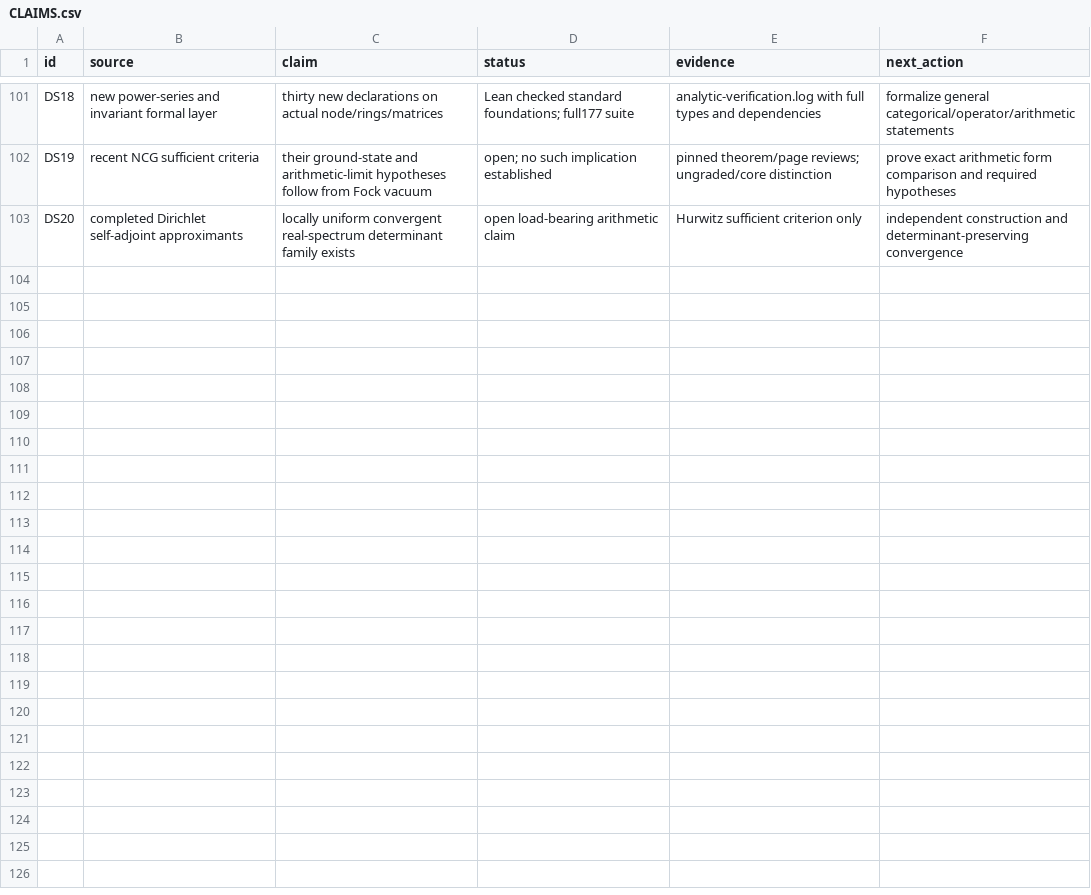
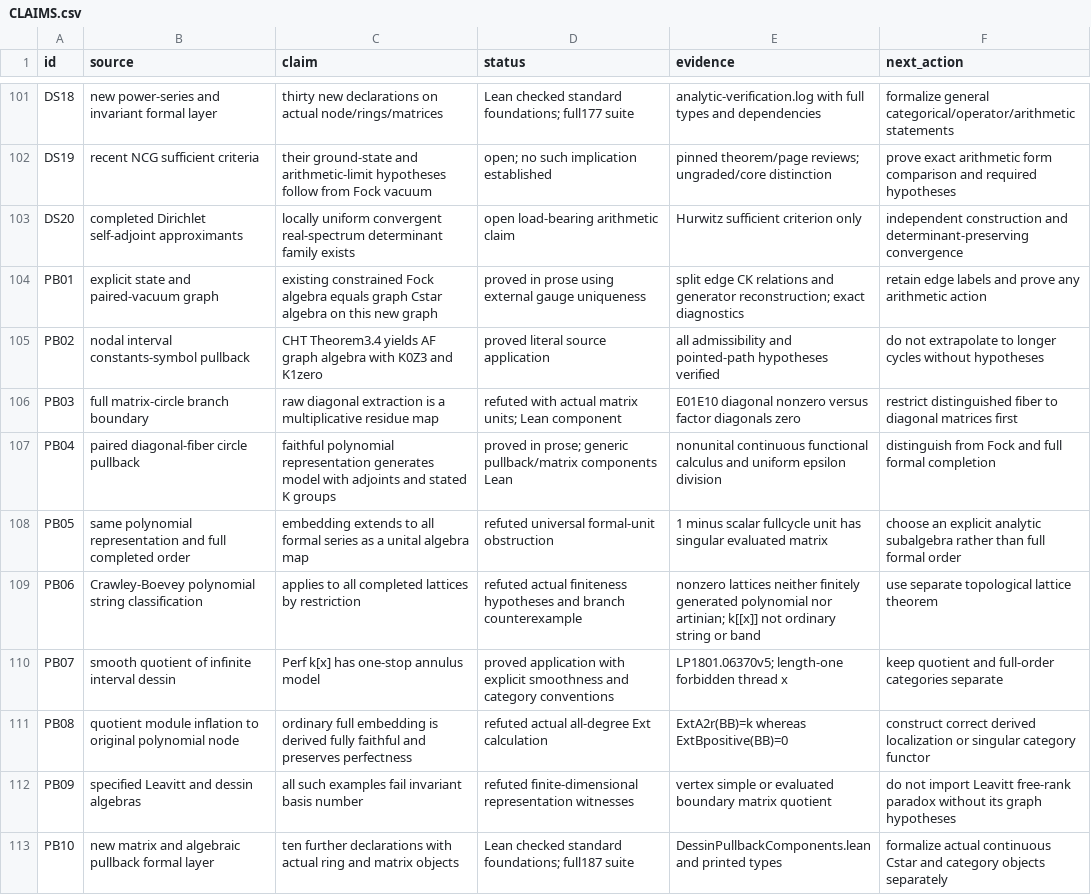
Before and after one commit to amelie-iska/GRH-research, a CSV file: planning/CLAIMS.csv, drawn as a sheet; only a part is shown, gaps mark what is left out.

Commit message:
Construct dessin graph pullbacks and clarify string/Fukaya category bridges

```diff
--- a/planning/CLAIMS.csv
+++ b/planning/CLAIMS.csv
@@ -103 +103,11 @@ DS19,recent NCG sufficient criteria,their ground-state and arithmetic-limit hypo
 DS20,completed Dirichlet self-adjoint approximants,locally uniform convergent real-spectrum determinant family exists,open load-bearing arithmetic claim,Hurwitz sufficient criterion only,independent construction and determinant-preserving convergence
+PB01,explicit state and paired-vacuum graph,existing constrained Fock algebra equals graph Cstar algebra on this new graph,proved in prose using external gauge uniqueness,split edge CK relations and generator reconstruction; exact diagnostics,retain edge labels and prove any arithmetic action
+PB02,nodal interval constants-symbol pullback,CHT Theorem3.4 yields AF graph algebra with K0Z3 and K1zero,proved literal source application,all admissibility and pointed-path hypotheses verified,do not extrapolate to longer cycles without hypotheses
+PB03,full matrix-circle branch boundary,raw diagonal extraction is a multiplicative residue map,refuted with actual matrix units; Lean component,E01E10 diagonal nonzero versus factor diagonals zero,restrict distinguished fiber to diagonal matrices first
+PB04,paired diagonal-fiber circle pullback,faithful polynomial representation generates model with adjoints and stated K groups,proved in prose; generic pullback/matrix components Lean,nonunital continuous functional calculus and uniform epsilon division,distinguish from Fock and full formal completion
+PB05,same polynomial representation and full completed order,embedding extends to all formal series as a unital algebra map,refuted universal formal-unit obstruction,1 minus scalar fullcycle unit has singular evaluated matrix,choose an explicit analytic subalgebra rather than full formal order
+PB06,Crawley-Boevey polynomial string classification,applies to all completed lattices by restriction,refuted actual finiteness hypotheses and branch counterexample,nonzero lattices neither finitely generated polynomial nor artinian; k[[x]] not ordinary string or band,use separate topological lattice theorem
+PB07,smooth quotient of infinite interval dessin,Perf k[x] has one-stop annulus model,proved application with explicit smoothness and category conventions,LP1801.06370v5; length-one forbidden thread x,keep quotient and full-order categories separate
+PB08,quotient module inflation to original polynomial node,ordinary full embedding is derived fully faithful and preserves perfectness,refuted actual all-degree Ext calculation,ExtA2r(BB)=k whereas ExtBpositive(BB)=0,construct correct derived localization or singular category functor
+PB09,specified Leavitt and dessin algebras,all such examples fail invariant basis number,refuted finite-dimensional representation witnesses,vertex simple or evaluated boundary matrix quotient,do not import Leavitt free-rank paradox without its graph hypotheses
+PB10,new matrix and algebraic pullback formal layer,ten further declarations with actual ring and matrix objects,Lean checked standard foundations; full187 suite,DessinPullbackComponents.lean and printed types,formalize actual continuous Cstar and category objects separately
```
Also changed, not shown: 31 other files.
